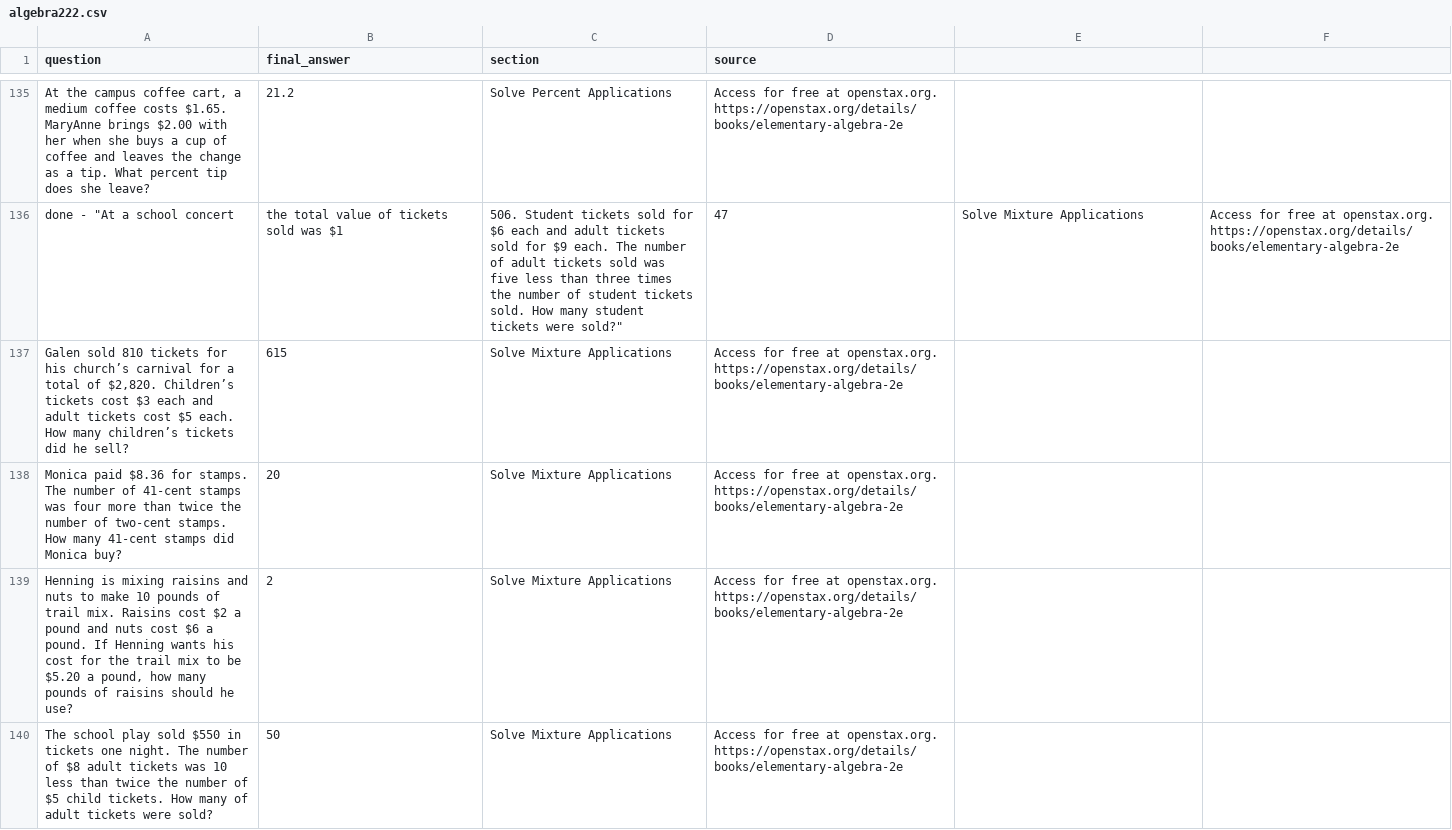
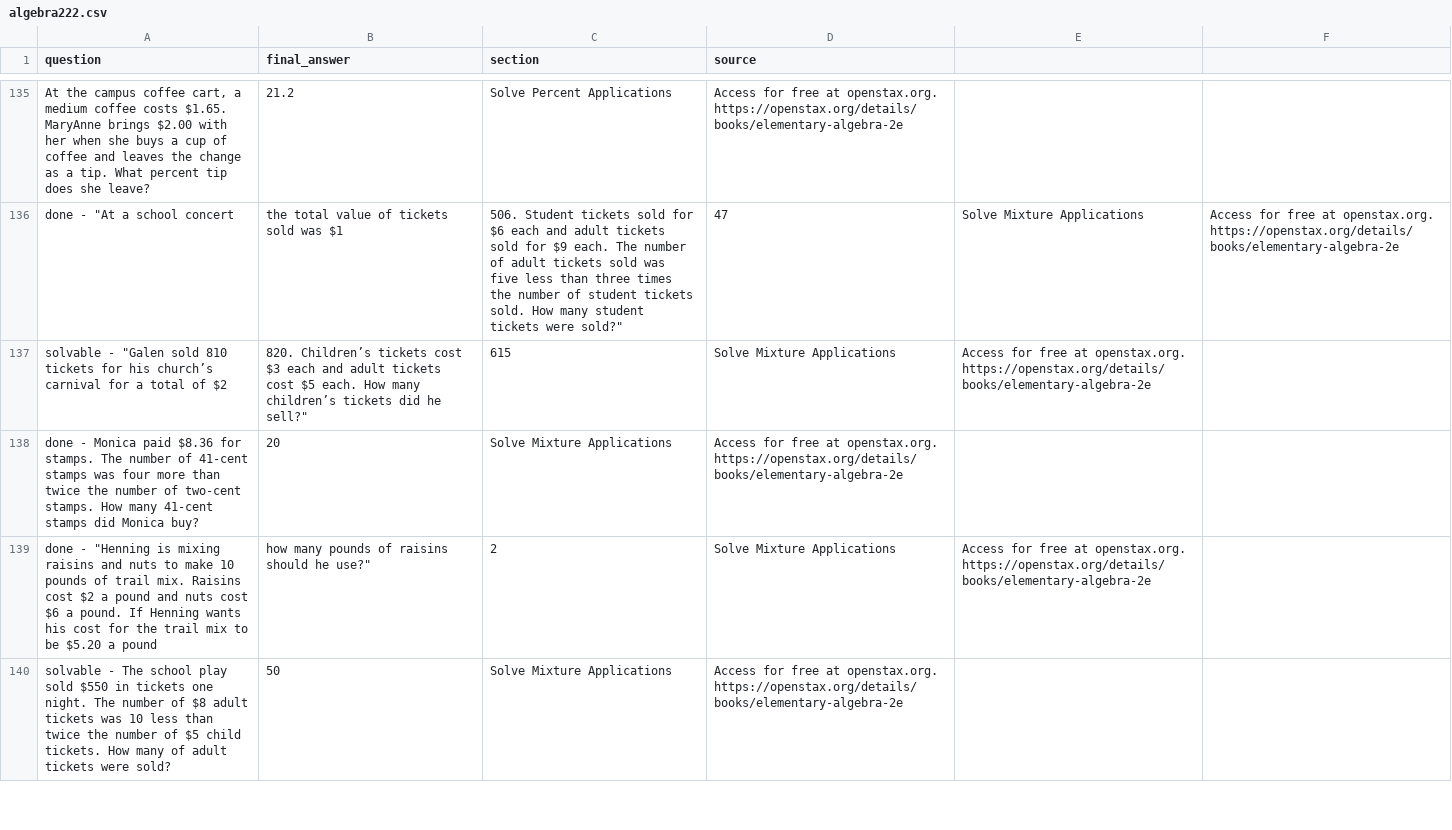
Before and after one commit to ShreyAgarwal310/MATH-GPT, a CSV file: declarative-math-word-problem/algebra222.csv, drawn as a sheet; only a part is shown, gaps mark what is left out; removed rows and columns are numbered as before the commit, all else as after; the diff covers the shown part only; the diff names each change by its address in the sheet, - before the commit and + after, or states it on an @@ line.

```diff
--- a/declarative-math-word-problem/algebra222.csv
+++ b/declarative-math-word-problem/algebra222.csv
-row 137: Galen sold 810 tickets for his church’s carnival for a total of $2,820. Children’s tickets cost $3 each and adult tickets cost $5 each. How many children’s tickets did he sell? | 615 | Solve Mixture Applications | Access for free at openstax.org. https://openstax.org/details/books/elementary-algebra-2e
+row 137: solvable - "Galen sold 810 tickets for his church’s carnival for a total of $2 | 820. Children’s tickets cost $3 each and adult tickets cost $5 each. How many children’s tickets did he sell?" | 615 | Solve Mixture Applications | Access for free at openstax.org. https://openstax.org/details/books/elementary-algebra-2e
-A138 (question): Monica paid…
+A138 (question): done - Monica paid…
-row 139: Henning is mixing raisins and nuts to make 10 pounds of trail mix. Raisins cost $2 a pound and nuts cost $6 a pound. If Henning wants his cost for the trail mix to be $5.20 a pound, how many pounds of raisins should he use? | 2 | Solve Mixture Applications | Access for free at openstax.org. https://openstax.org/details/books/elementary-algebra-2e
+row 139: done - "Henning is mixing raisins and nuts to make 10 pounds of trail mix. Raisins cost $2 a pound and nuts cost $6 a pound. If Henning wants his cost for the trail mix to be $5.20 a pound | how many pounds of raisins should he use?" | 2 | Solve Mixture Applications | Access for free at openstax.org. https://openstax.org/details/books/elementary-algebra-2e
-A140 (question): The school…
+A140 (question): solvable - The school…
```
Also changed, not shown: 8 added rows, 8 removed rows and 9 edited cells elsewhere in this file, 1 other file.
